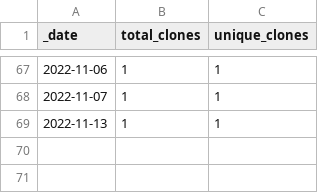
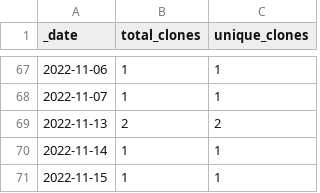
Before and after one commit to roberts-farm-of-ideas/11, a CSV file: traffic/clones.csv, drawn as a sheet; only a part is shown, gaps mark what is left out.

Commit message:
GitHub traffic

```diff
--- a/traffic/clones.csv
+++ b/traffic/clones.csv
@@ -68,2 +68,4 @@ _date,total_clones,unique_clones
 2022-11-07,1,1
-2022-11-13,1,1
+2022-11-13,2,2
+2022-11-14,1,1
+2022-11-15,1,1
```
Also changed, not shown: 1 other file.
